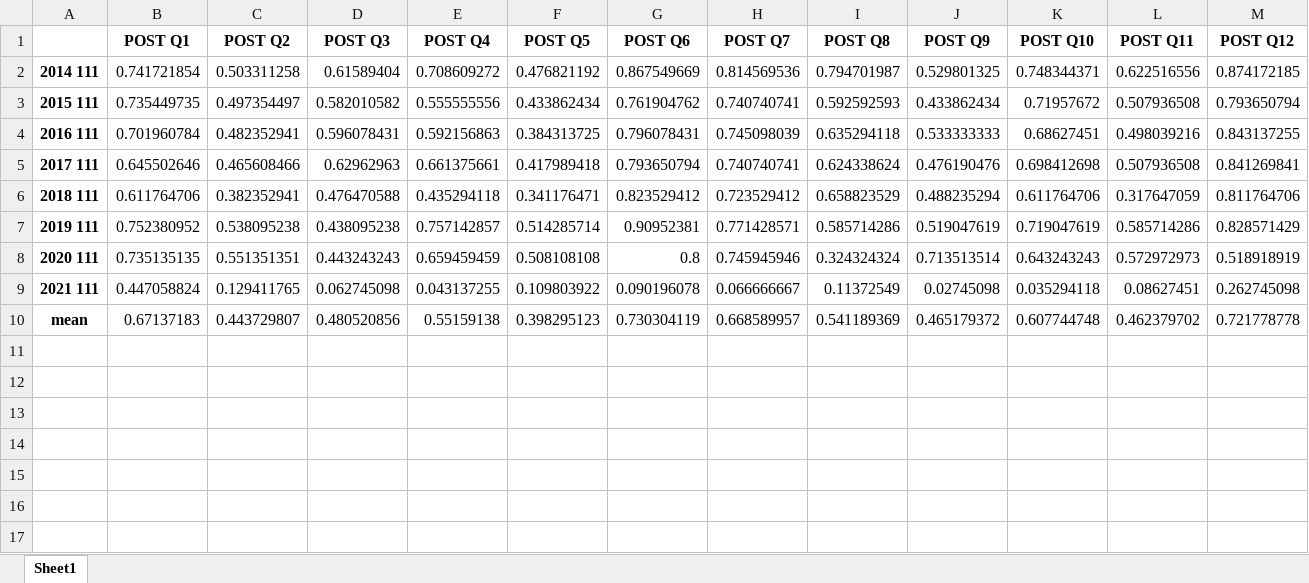
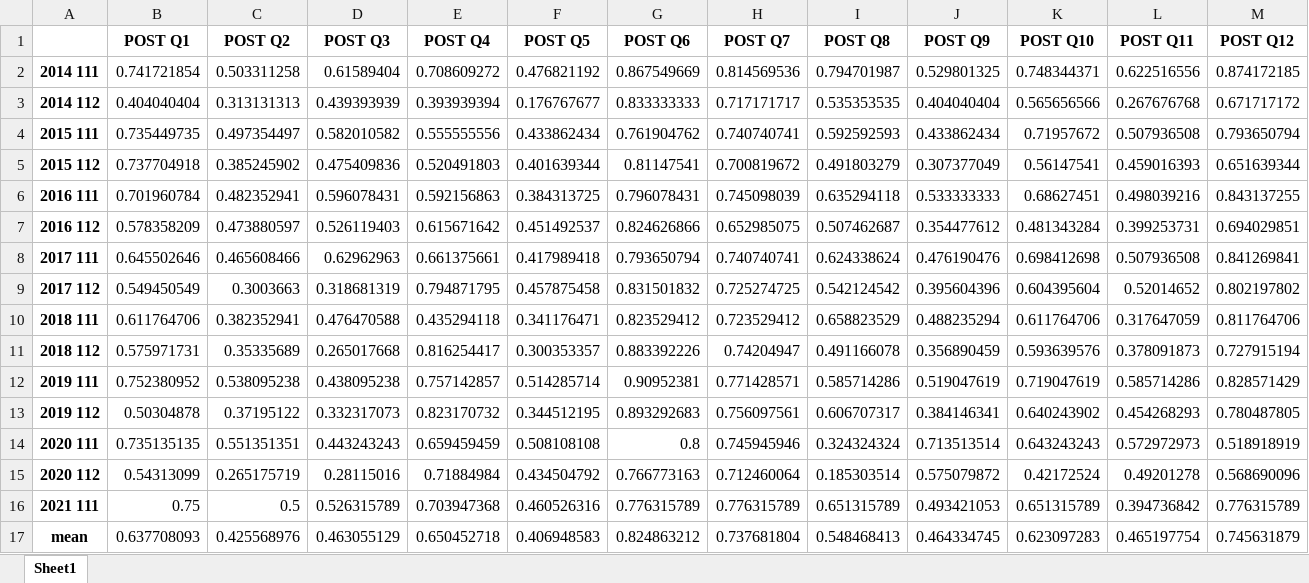
Before and after one commit to maya-patel/Honours-FCI-data, an Excel workbook: Post_test_by_question.xlsx, sheet Sheet1, drawn as a sheet; only a part is shown; values as stored, in another font and other column widths than the file's, no borders; removed rows and columns are numbered as before the commit, all else as after; rows hold the shown columns only; the diff names each change by its address in the sheet, - before the commit and + after, or states it on an @@ line.

```diff
--- a/Post_test_by_question.xlsx (sheet Sheet1)
+++ b/Post_test_by_question.xlsx (sheet Sheet1)
+row 3: 2014 112 | 0.404040404 | 0.313131313 | 0.439393939 | 0.393939394 | 0.176767677 | 0.833333333 | 0.717171717 | 0.535353535 | 0.404040404 | 0.565656566 | 0.267676768 | 0.671717172
+row 5: 2015 112 | 0.737704918 | 0.385245902 | 0.475409836 | 0.520491803 | 0.401639344 | 0.81147541 | 0.700819672 | 0.491803279 | 0.307377049 | 0.56147541 | 0.459016393 | 0.651639344
+row 7: 2016 112 | 0.578358209 | 0.473880597 | 0.526119403 | 0.615671642 | 0.451492537 | 0.824626866 | 0.652985075 | 0.507462687 | 0.354477612 | 0.481343284 | 0.399253731 | 0.694029851
+row 9: 2017 112 | 0.549450549 | 0.3003663 | 0.318681319 | 0.794871795 | 0.457875458 | 0.831501832 | 0.725274725 | 0.542124542 | 0.395604396 | 0.604395604 | 0.52014652 | 0.802197802
+row 11: 2018 112 | 0.575971731 | 0.35335689 | 0.265017668 | 0.816254417 | 0.300353357 | 0.883392226 | 0.74204947 | 0.491166078 | 0.356890459 | 0.593639576 | 0.378091873 | 0.727915194
+row 13: 2019 112 | 0.50304878 | 0.37195122 | 0.332317073 | 0.823170732 | 0.344512195 | 0.893292683 | 0.756097561 | 0.606707317 | 0.384146341 | 0.640243902 | 0.454268293 | 0.780487805
-row 9: 2021 111 | 0.447058824 | 0.129411765 | 0.062745098 | 0.043137255 | 0.109803922 | 0.090196078 | 0.066666667 | 0.11372549 | 0.02745098 | 0.035294118 | 0.08627451 | 0.262745098
-row 10: mean | 0.67137183 | 0.443729807 | 0.480520856 | 0.55159138 | 0.398295123 | 0.730304119 | 0.668589957 | 0.541189369 | 0.465179372 | 0.607744748 | 0.462379702 | 0.721778778
+row 15: 2020 112 | 0.54313099 | 0.265175719 | 0.28115016 | 0.71884984 | 0.434504792 | 0.766773163 | 0.712460064 | 0.185303514 | 0.575079872 | 0.42172524 | 0.49201278 | 0.568690096
+row 16: 2021 111 | 0.75 | 0.5 | 0.526315789 | 0.703947368 | 0.460526316 | 0.776315789 | 0.776315789 | 0.651315789 | 0.493421053 | 0.651315789 | 0.394736842 | 0.776315789
+row 17: mean | 0.637708093 | 0.425568976 | 0.463055129 | 0.650452718 | 0.406948583 | 0.824863212 | 0.737681804 | 0.548468413 | 0.464334745 | 0.623097283 | 0.465197754 | 0.745631879
```
Also changed, not shown: 2014-2020_by_gender_by_year_incl2019.xlsx, 2014-2021.xlsx, 17 other files.
